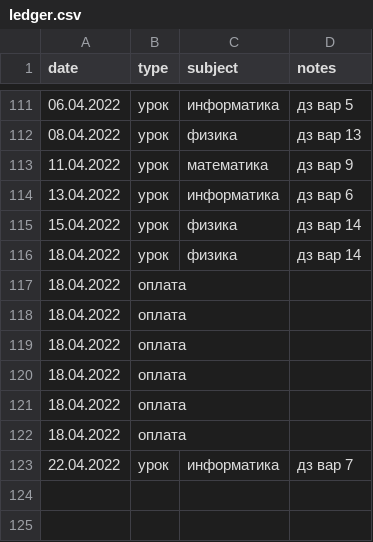
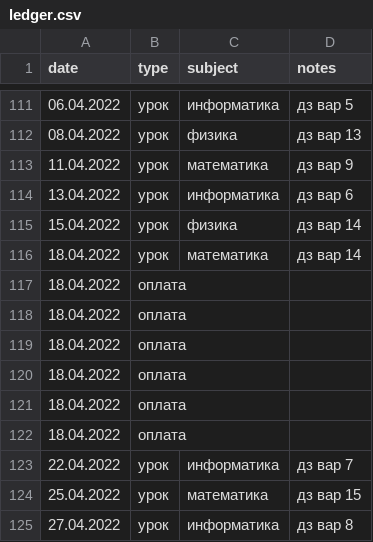
Before and after one commit to rm1113/ledger, a CSV file: data/ledger.csv, drawn as a sheet; only a part is shown, gaps mark what is left out.

```diff
--- a/data/ledger.csv
+++ b/data/ledger.csv
@@ -115,3 +115,3 @@ date,type,subject,notes
 15.04.2022,урок,физика,дз вар 14
-18.04.2022,урок,физика,дз вар 14
+18.04.2022,урок,математика,дз вар 14
 18.04.2022,оплата,,
@@ -123 +123,3 @@ date,type,subject,notes
 22.04.2022,урок,информатика,дз вар 7
+25.04.2022,урок,математика,дз вар 15
+27.04.2022,урок,информатика,дз вар 8
```
Also changed, not shown: 1 other file.
